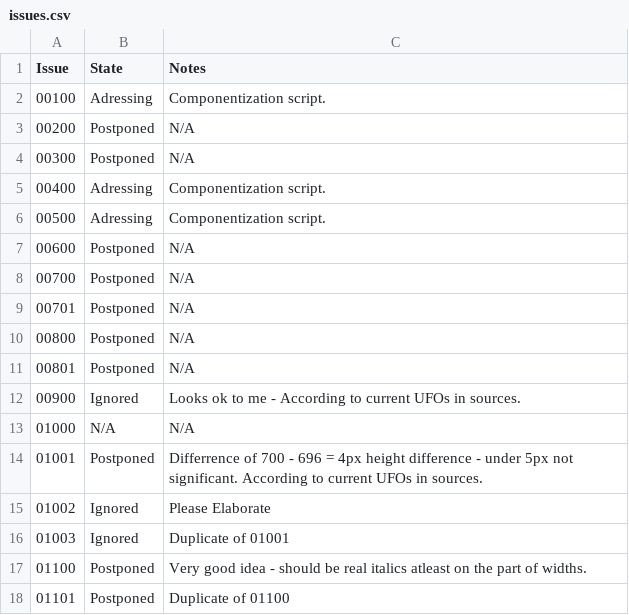
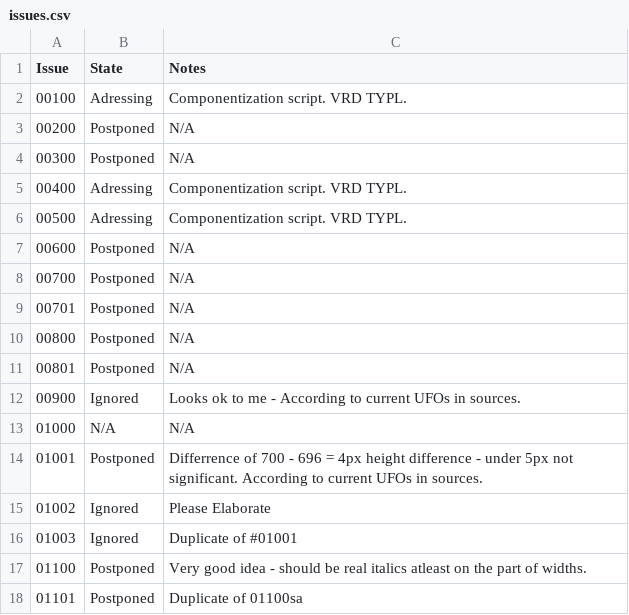
Before and after one commit to VivaRado/Advent, a CSV file: issues.csv, drawn as a sheet.

```diff
--- a/issues.csv
+++ b/issues.csv
@@ -1,7 +1,7 @@
 Issue,	State,	Notes
-00100,	Adressing,	Componentization script.
+00100,	Adressing,	Componentization script. VRD TYPL.
 00200,	Postponed,	N/A
 00300,	Postponed,	N/A
-00400,	Adressing,	Componentization script.
-00500,	Adressing,	Componentization script.
+00400,	Adressing,	Componentization script. VRD TYPL.
+00500,	Adressing,	Componentization script. VRD TYPL.
 00600,	Postponed,	N/A
@@ -15,4 +15,4 @@ Issue,	State,	Notes
 01002,	Ignored,	Please Elaborate
-01003,	Ignored,	Duplicate of 01001
+01003,	Ignored,	Duplicate of #01001
 01100,	Postponed,	Very good idea - should be real italics atleast on the part of widths.
-01101,	Postponed,	Duplicate of 01100
+01101,	Postponed,	Duplicate of 01100sa
```
Also changed, not shown: 1 other file.
